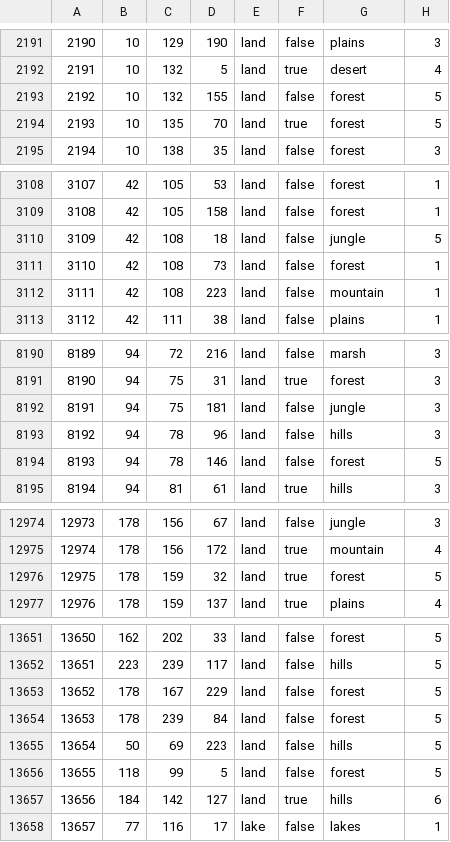
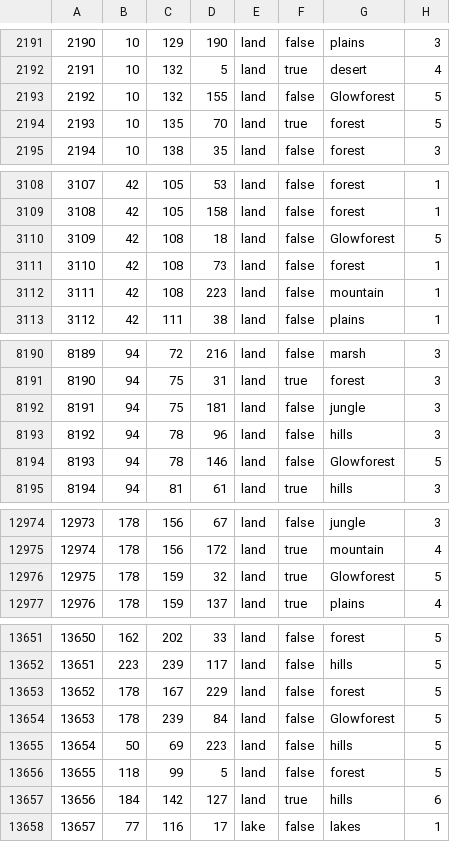
Before and after one commit to onefish268/91, a CSV file: map/definition.csv, drawn as a sheet; only a part is shown, gaps mark what is left out.

```diff
--- a/map/definition.csv
+++ b/map/definition.csv
@@ -2192,3 +2192,3 @@
 2191;10;132;5;land;true;desert;4
-2192;10;132;155;land;false;forest;5
+2192;10;132;155;land;false;Glowforest;5
 2193;10;135;70;land;true;forest;5
@@ -3109,3 +3109,3 @@
 3108;42;105;158;land;false;forest;1
-3109;42;108;18;land;false;jungle;5
+3109;42;108;18;land;false;Glowforest;5
 3110;42;108;73;land;false;forest;1
@@ -8193,3 +8193,3 @@
 8192;94;78;96;land;false;hills;3
-8193;94;78;146;land;false;forest;5
+8193;94;78;146;land;false;Glowforest;5
 8194;94;81;61;land;true;hills;3
@@ -12975,3 +12975,3 @@
 12974;178;156;172;land;true;mountain;4
-12975;178;159;32;land;true;forest;5
+12975;178;159;32;land;true;Glowforest;5
 12976;178;159;137;land;true;plains;4
@@ -13653,3 +13653,3 @@
 13652;178;167;229;land;false;forest;5
-13653;178;239;84;land;false;forest;5
+13653;178;239;84;land;false;Glowforest;5
 13654;50;69;223;land;false;hills;5
```
Also changed, not shown: 3 other files.
